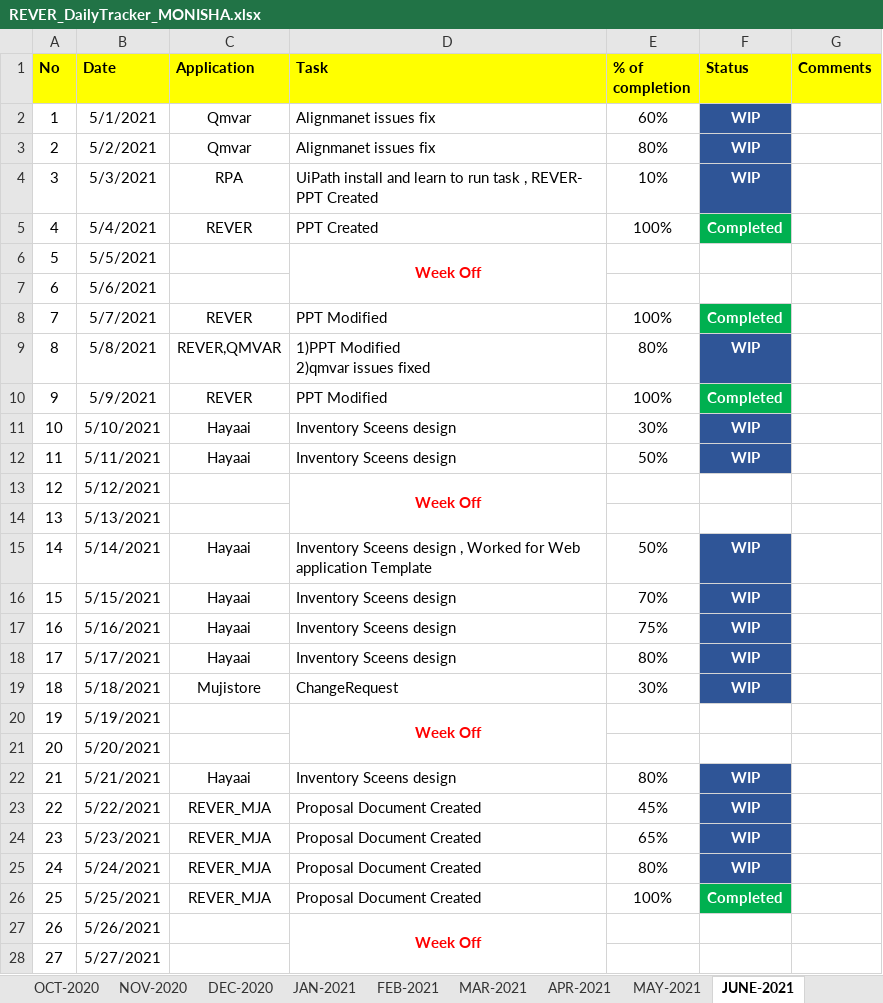
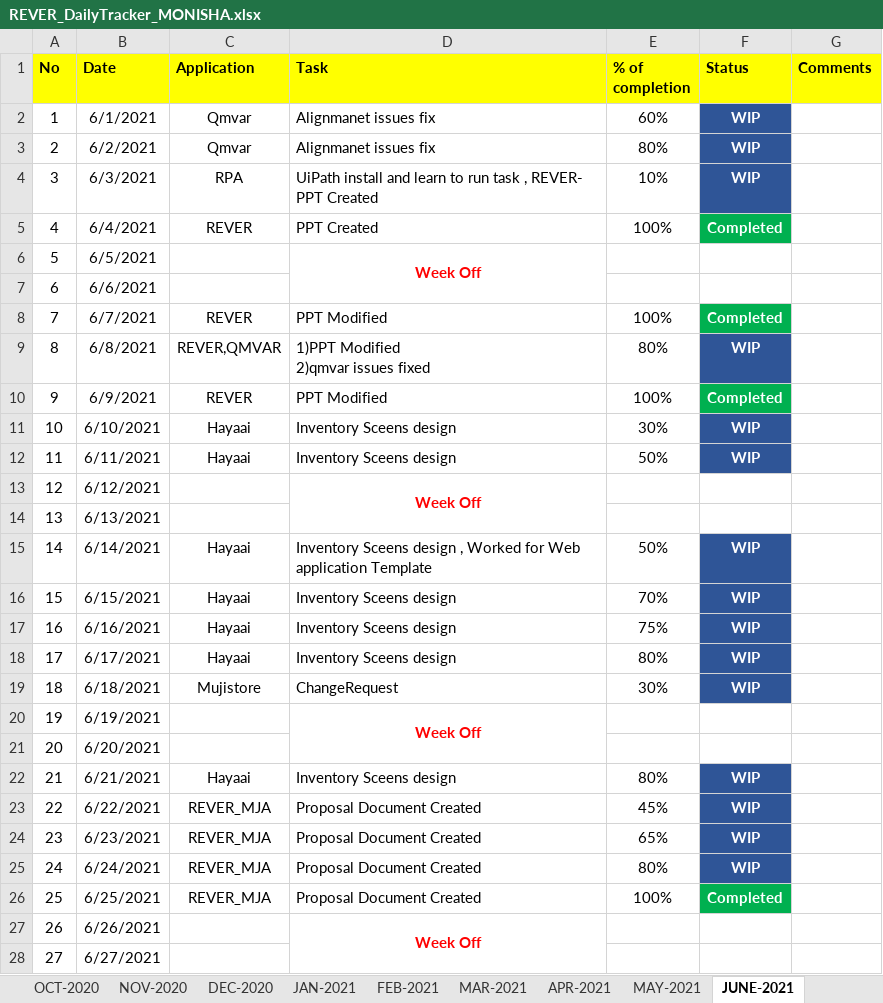
Before and after one commit to RIGELSOFTSINGAPORE/DailyTracker, an Excel workbook: REVER_DailyTracker_MONISHA.xlsx, sheet JUNE-2021, drawn as a sheet; only a part is shown; values as stored, in another font and other column widths than the file's, no borders; the diff covers the shown part only; the diff names each change by its address in the sheet, - before the commit and + after, or states it on an @@ line.

Commit message:
Add files via upload

```diff
--- a/REVER_DailyTracker_MONISHA.xlsx (sheet JUNE-2021)
+++ b/REVER_DailyTracker_MONISHA.xlsx (sheet JUNE-2021)
-B2 (Date): 5/1/2021
+B2 (Date): 6/1/2021
-B3 (Date): 5/2/2021
+B3 (Date): 6/2/2021
-B4 (Date): 5/3/2021
+B4 (Date): 6/3/2021
-B5 (Date): 5/4/2021
+B5 (Date): 6/4/2021
-B6 (Date): 5/5/2021
+B6 (Date): 6/5/2021
-B7 (Date): 5/6/2021
+B7 (Date): 6/6/2021
-B8 (Date): 5/7/2021
+B8 (Date): 6/7/2021
-B9 (Date): 5/8/2021
+B9 (Date): 6/8/2021
-B10 (Date): 5/9/2021
+B10 (Date): 6/9/2021
-B11 (Date): 5/10/2021
+B11 (Date): 6/10/2021
-B12 (Date): 5/11/2021
+B12 (Date): 6/11/2021
-B13 (Date): 5/12/2021
+B13 (Date): 6/12/2021
-B14 (Date): 5/13/2021
+B14 (Date): 6/13/2021
-B15 (Date): 5/14/2021
+B15 (Date): 6/14/2021
-B16 (Date): 5/15/2021
+B16 (Date): 6/15/2021
-B17 (Date): 5/16/2021
+B17 (Date): 6/16/2021
-B18 (Date): 5/17/2021
+B18 (Date): 6/17/2021
-B19 (Date): 5/18/2021
+B19 (Date): 6/18/2021
-B20 (Date): 5/19/2021
+B20 (Date): 6/19/2021
-B21 (Date): 5/20/2021
+B21 (Date): 6/20/2021
-B22 (Date): 5/21/2021
+B22 (Date): 6/21/2021
-B23 (Date): 5/22/2021
+B23 (Date): 6/22/2021
-B24 (Date): 5/23/2021
+B24 (Date): 6/23/2021
-B25 (Date): 5/24/2021
+B25 (Date): 6/24/2021
-B26 (Date): 5/25/2021
+B26 (Date): 6/25/2021
-B27 (Date): 5/26/2021
+B27 (Date): 6/26/2021
-B28 (Date): 5/27/2021
+B28 (Date): 6/27/2021
```
Also changed, not shown: 9 edited cells and cell formats elsewhere in this sheet.
